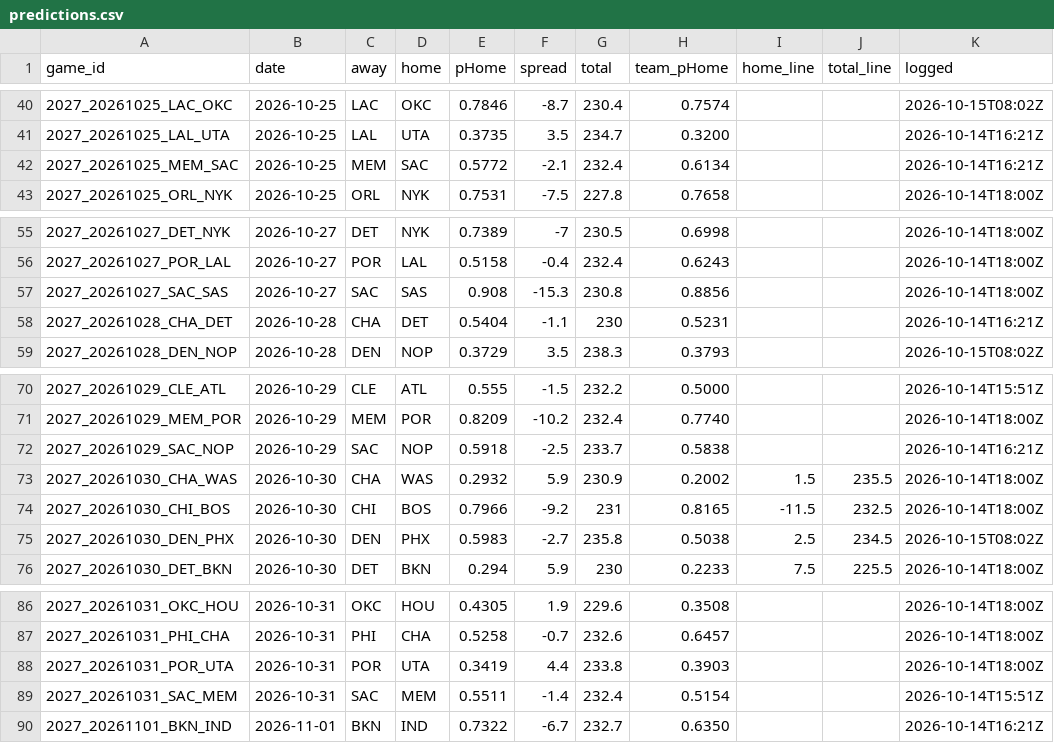
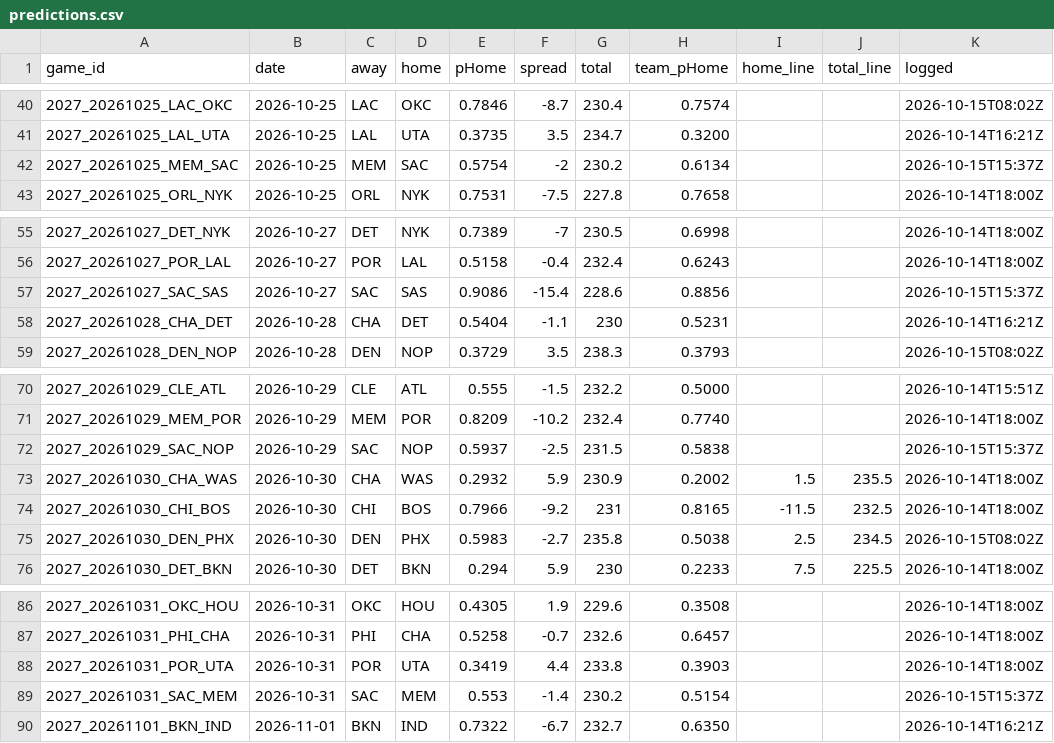
Before and after one commit to DEMON-X13/nba-hub, a CSV file: data/predictions.csv, drawn as a sheet; only a part is shown, gaps mark what is left out.

```diff
--- a/data/predictions.csv
+++ b/data/predictions.csv
@@ -41,3 +41,3 @@ game_id,date,away,home,pHome,spread,total,team_pHome,home_line,total_line,logged
 2027_20261025_LAL_UTA,2026-10-25,LAL,UTA,0.3735,3.5,234.7,0.3200,,,2026-10-14T16:21Z
-2027_20261025_MEM_SAC,2026-10-25,MEM,SAC,0.5772,-2.1,232.4,0.6134,,,2026-10-14T16:21Z
+2027_20261025_MEM_SAC,2026-10-25,MEM,SAC,0.5754,-2,230.2,0.6134,,,2026-10-15T15:37Z
 2027_20261025_ORL_NYK,2026-10-25,ORL,NYK,0.7531,-7.5,227.8,0.7658,,,2026-10-14T18:00Z
@@ -56,3 +56,3 @@ game_id,date,away,home,pHome,spread,total,team_pHome,home_line,total_line,logged
 2027_20261027_POR_LAL,2026-10-27,POR,LAL,0.5158,-0.4,232.4,0.6243,,,2026-10-14T18:00Z
-2027_20261027_SAC_SAS,2026-10-27,SAC,SAS,0.908,-15.3,230.8,0.8856,,,2026-10-14T18:00Z
+2027_20261027_SAC_SAS,2026-10-27,SAC,SAS,0.9086,-15.4,228.6,0.8856,,,2026-10-15T15:37Z
 2027_20261028_CHA_DET,2026-10-28,CHA,DET,0.5404,-1.1,230,0.5231,,,2026-10-14T16:21Z
@@ -71,3 +71,3 @@ game_id,date,away,home,pHome,spread,total,team_pHome,home_line,total_line,logged
 2027_20261029_MEM_POR,2026-10-29,MEM,POR,0.8209,-10.2,232.4,0.7740,,,2026-10-14T18:00Z
-2027_20261029_SAC_NOP,2026-10-29,SAC,NOP,0.5918,-2.5,233.7,0.5838,,,2026-10-14T16:21Z
+2027_20261029_SAC_NOP,2026-10-29,SAC,NOP,0.5937,-2.5,231.5,0.5838,,,2026-10-15T15:37Z
 2027_20261030_CHA_WAS,2026-10-30,CHA,WAS,0.2932,5.9,230.9,0.2002,1.5,235.5,2026-10-14T18:00Z
@@ -88,3 +88,3 @@ game_id,date,away,home,pHome,spread,total,team_pHome,home_line,total_line,logged
 2027_20261031_POR_UTA,2026-10-31,POR,UTA,0.3419,4.4,233.8,0.3903,,,2026-10-14T18:00Z
-2027_20261031_SAC_MEM,2026-10-31,SAC,MEM,0.5511,-1.4,232.4,0.5154,,,2026-10-14T15:51Z
+2027_20261031_SAC_MEM,2026-10-31,SAC,MEM,0.553,-1.4,230.2,0.5154,,,2026-10-15T15:37Z
 2027_20261101_BKN_IND,2026-11-01,BKN,IND,0.7322,-6.7,232.7,0.6350,,,2026-10-14T16:21Z
```
Also changed, not shown: data/injuries_log.csv, 5 other files.
